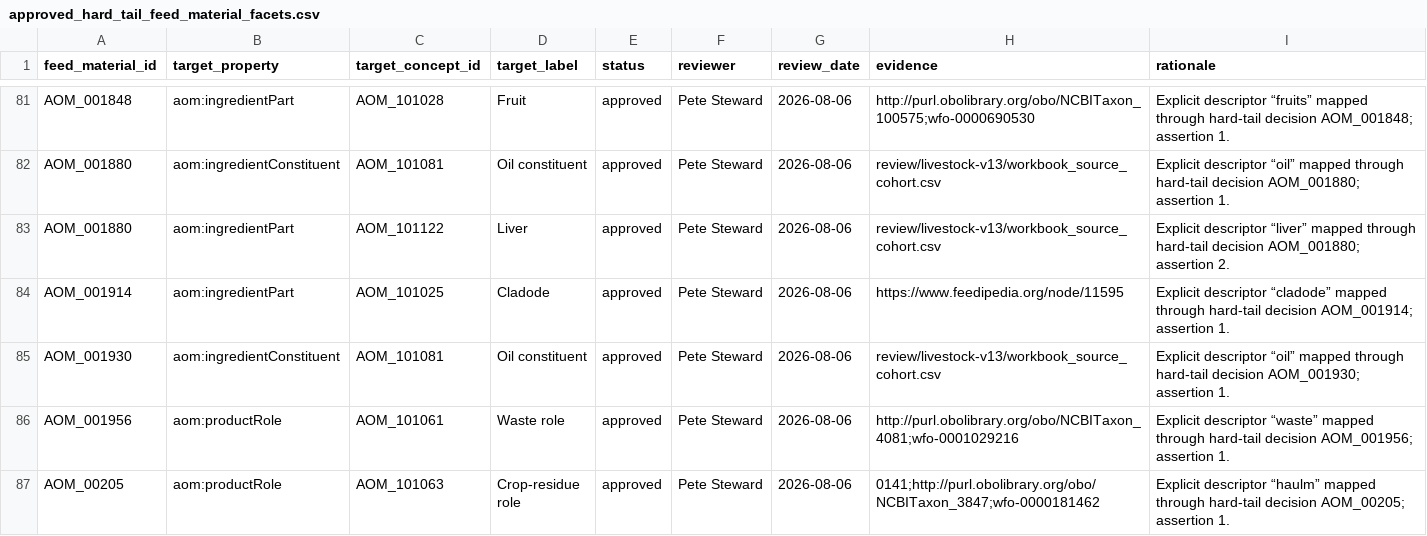
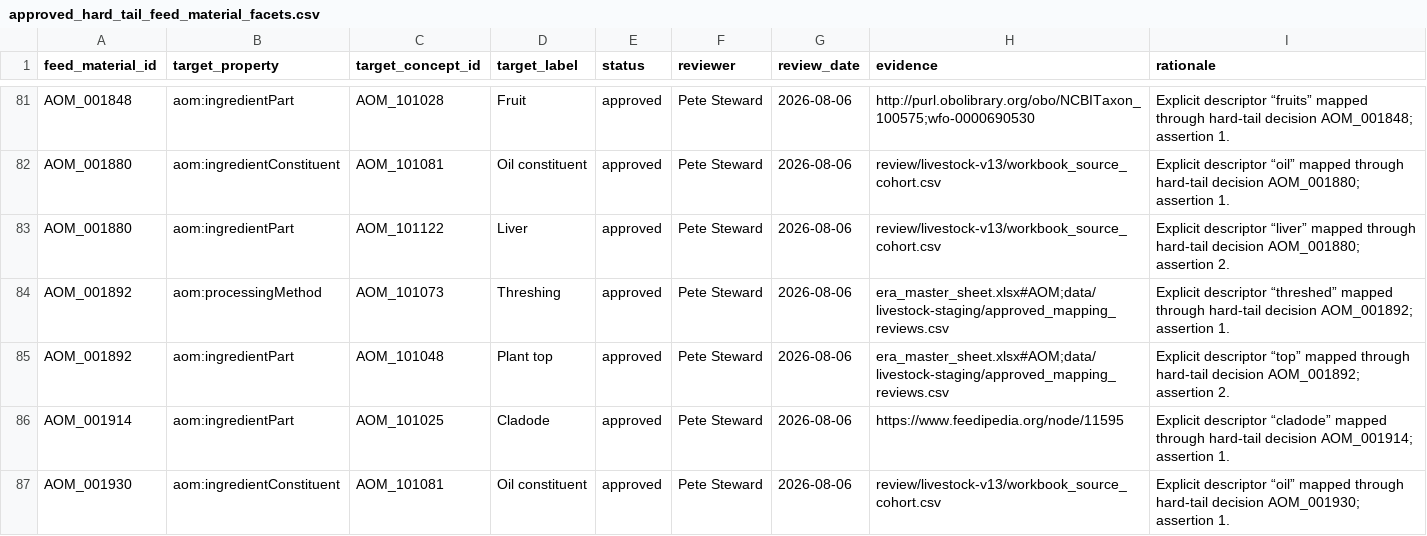
Before and after one commit to ERAgriculture/era-aom, a CSV file: data/livestock-staging/approved_hard_tail_feed_material_facets.csv, drawn as a sheet; only a part is shown, gaps mark what is left out; the shorter side is filled out with more unchanged rows.

```diff
--- a/data/livestock-staging/approved_hard_tail_feed_material_facets.csv
+++ b/data/livestock-staging/approved_hard_tail_feed_material_facets.csv
@@ -83,2 +83,4 @@ AOM_001880,aom:ingredientConstituent,AOM_101081,Oil constituent,approved,Pete St
 AOM_001880,aom:ingredientPart,AOM_101122,Liver,approved,Pete Steward,2026-08-06,review/livestock-v13/workbook_source_cohort.csv,Explicit descriptor “liver” mapped through hard-tail decision AOM_001880; assertion 2.
+AOM_001892,aom:processingMethod,AOM_101073,Threshing,approved,Pete Steward,2026-08-06,era_master_sheet.xlsx#AOM;data/livestock-staging/approved_mapping_reviews.csv,Explicit descriptor “threshed” mapped through hard-tail decision AOM_001892; assertion 1.
+AOM_001892,aom:ingredientPart,AOM_101048,Plant top,approved,Pete Steward,2026-08-06,era_master_sheet.xlsx#AOM;data/livestock-staging/approved_mapping_reviews.csv,Explicit descriptor “top” mapped through hard-tail decision AOM_001892; assertion 2.
 AOM_001914,aom:ingredientPart,AOM_101025,Cladode,approved,Pete Steward,2026-08-06,https://www.feedipedia.org/node/11595,Explicit descriptor “cladode” mapped through hard-tail decision AOM_001914; assertion 1.
```
Also changed, not shown: data/livestock-staging/definitions.csv, dist/releases/2026.1-rc.1/feed-material-facets.csv, 33 other files.
